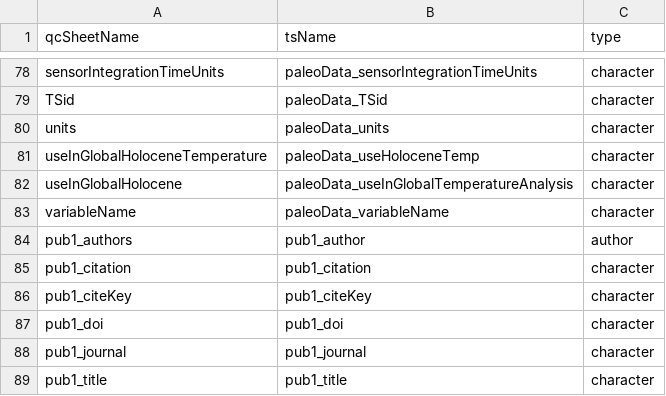
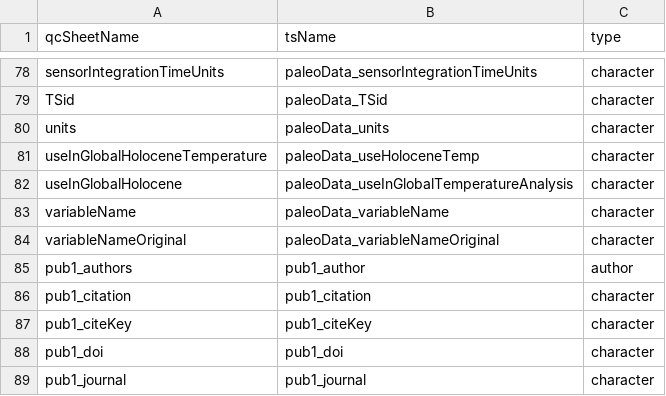
Before and after one commit to nickmckay/lipdverseR, a CSV file: convo.csv, drawn as a sheet; only a part is shown, gaps mark what is left out; the shorter side is filled out with more unchanged rows; the diff names each change by its address in the sheet, - before the commit and + after, or states it on an @@ line.

```diff
--- a/convo.csv
+++ b/convo.csv
+row 84: variableNameOriginal | paleoData_variableNameOriginal | character
```
Also changed, not shown: 12 other files.
